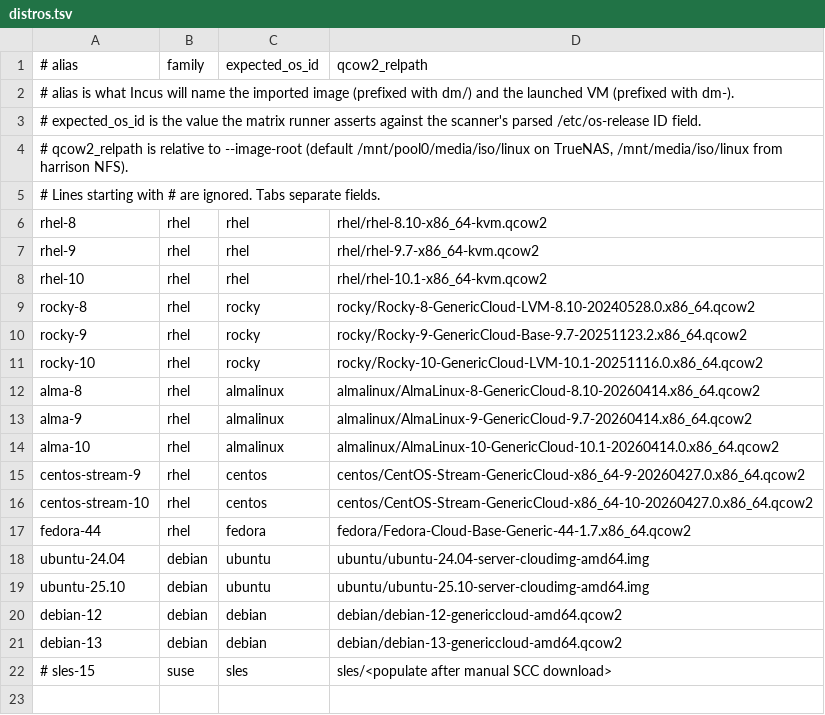
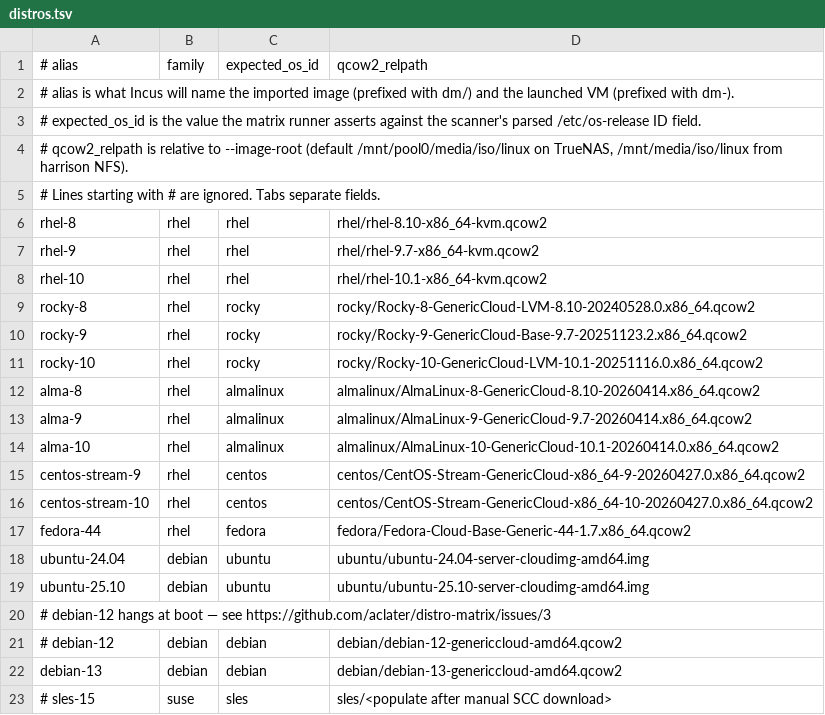
Before and after one commit to aclater/distro-matrix, a TSV file: distros.tsv, drawn as a sheet.

```diff
--- a/distros.tsv
+++ b/distros.tsv
@@ -19,3 +19,4 @@ ubuntu-24.04	debian	ubuntu	ubuntu/ubuntu-24.04-server-cloudimg-amd64.img
 ubuntu-25.10	debian	ubuntu	ubuntu/ubuntu-25.10-server-cloudimg-amd64.img
-debian-12	debian	debian	debian/debian-12-genericcloud-amd64.qcow2
+# debian-12 hangs at boot — see https://github.com/aclater/distro-matrix/issues/3
+# debian-12	debian	debian	debian/debian-12-genericcloud-amd64.qcow2
 debian-13	debian	debian	debian/debian-13-genericcloud-amd64.qcow2
```
Also changed, not shown: 1 other file.
